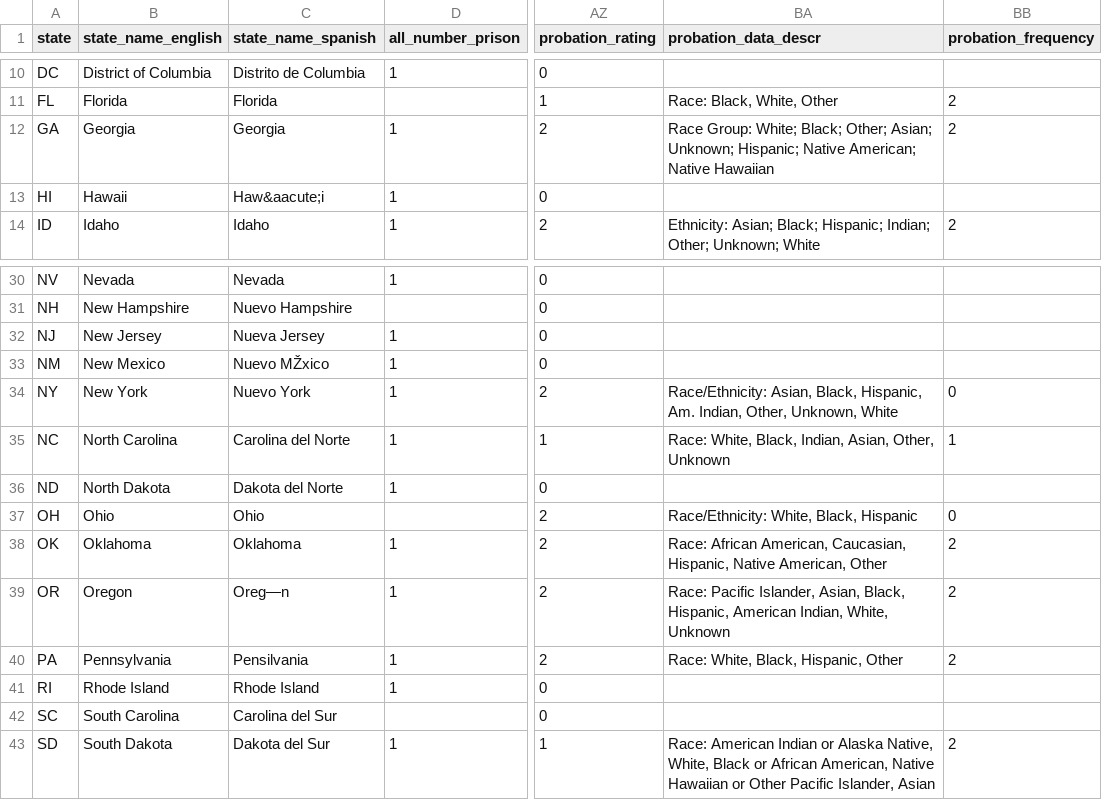
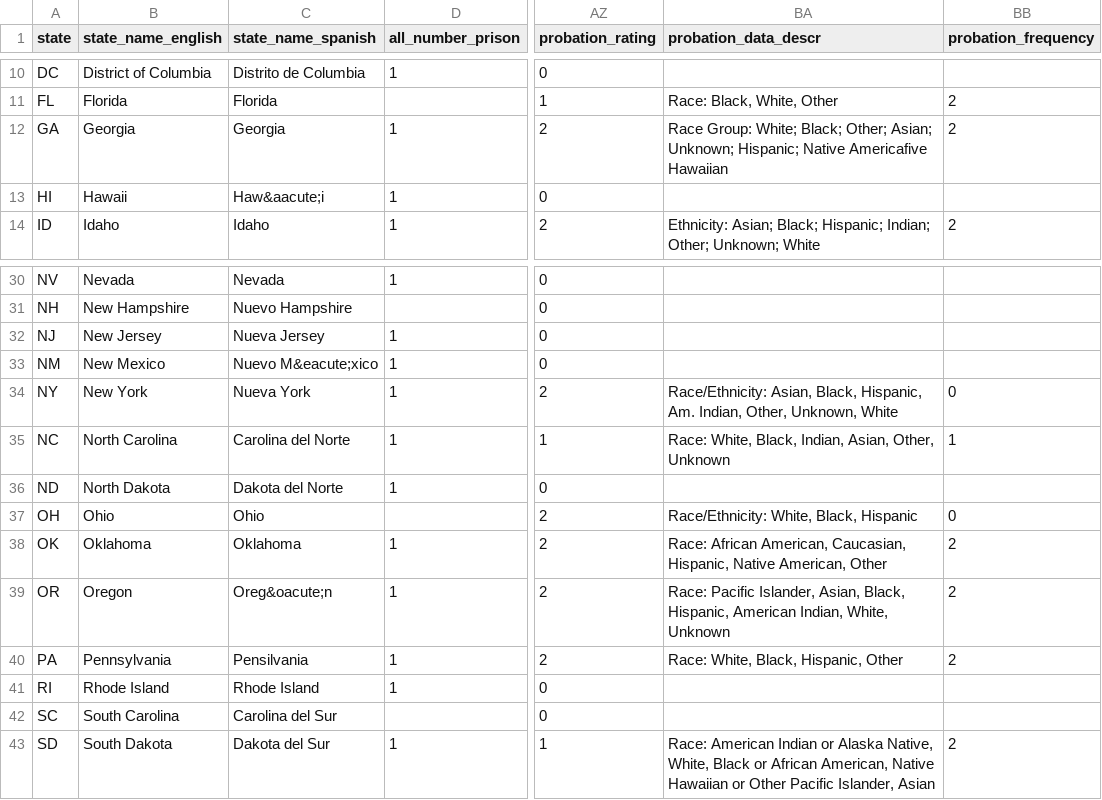
Before and after one commit to UrbanInstitute/latino-criminal-justice-data, a CSV file: data/state_data.csv, drawn as a sheet; only a part is shown, gaps mark what is left out; the diff names each change by its address in the sheet, - before the commit and + after, or states it on an @@ line.

Commit message:
added translated state names

```diff
--- a/data/state_data.csv
+++ b/data/state_data.csv
-BA12 (probation_data_descr): …Hispanic; Native American; Native Hawaiian
+BA12 (probation_data_descr): …Hispanic; Native Americafive Hawaiian
-C33 (state_name_spanish): Nuevo MŽxico
+C33 (state_name_spanish): Nuevo M&eacute;xico
-C34 (state_name_spanish): Nuevo York
+C34 (state_name_spanish): Nueva York
-C39 (state_name_spanish): Oreg—n
+C39 (state_name_spanish): Oreg&oacute;n
```
Also changed, not shown: 4 other files.
